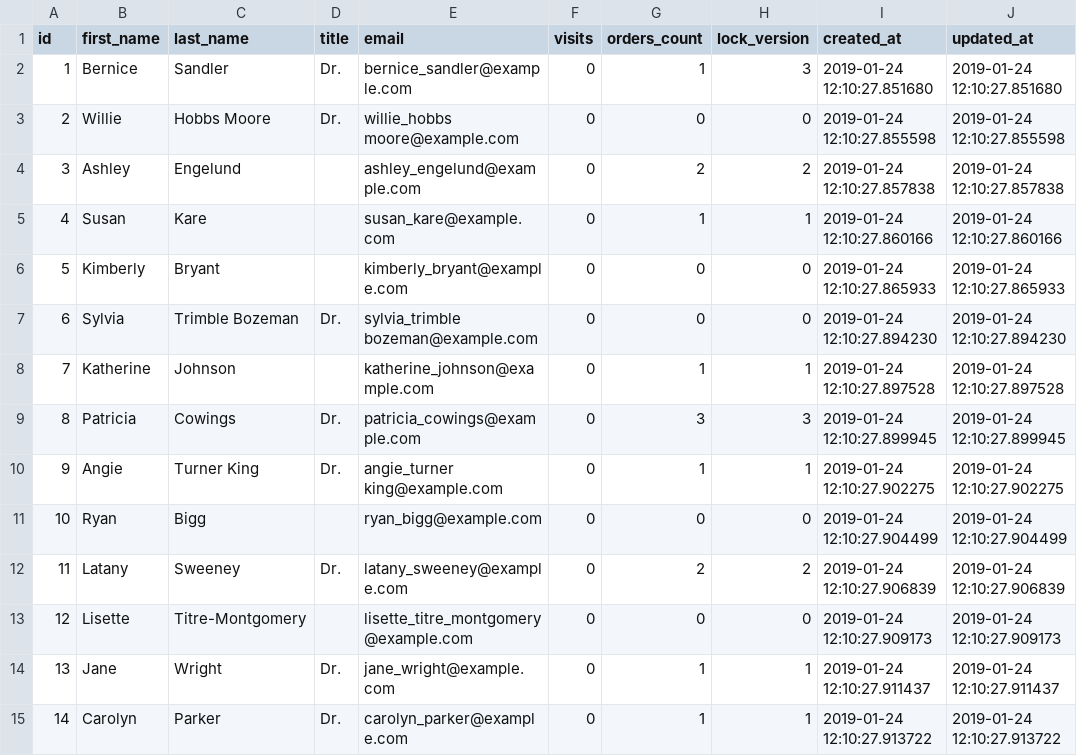
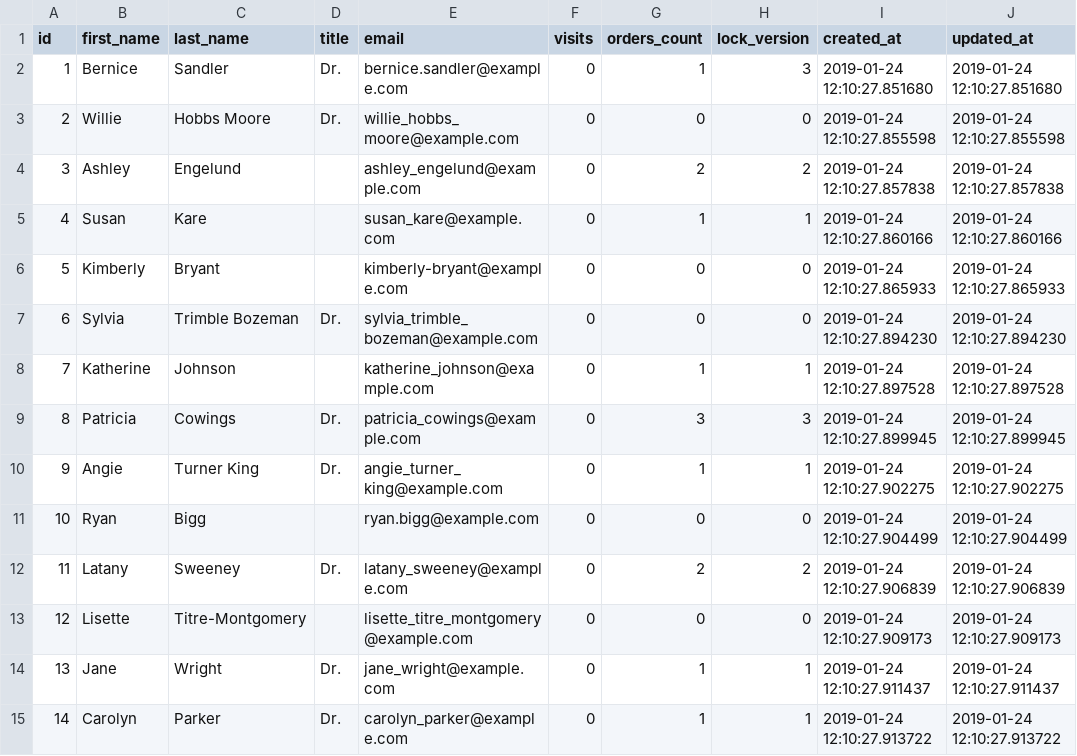
Before and after one commit to weedySeaDragon/rails-guides-bookstore-models, a CSV file: db/seeders/csv_readers/csv_data/customers-190124.csv, drawn as a sheet.

Commit message:
Fix missing _ in some emails. Use . and - in some others to mix it up.

```diff
--- a/db/seeders/csv_readers/csv_data/customers-190124.csv
+++ b/db/seeders/csv_readers/csv_data/customers-190124.csv
@@ -1,12 +1,12 @@
 id,first_name,last_name,title,email,visits,orders_count,lock_version,created_at,updated_at
-1,Bernice,Sandler,Dr.,bernice_sandler@example.com,0,1,3,2019-01-24 12:10:27.851680,2019-01-24 12:10:27.851680
-2,Willie,Hobbs Moore,Dr.,willie_hobbs moore@example.com,0,0,0,2019-01-24 12:10:27.855598,2019-01-24 12:10:27.855598
+1,Bernice,Sandler,Dr.,bernice.sandler@example.com,0,1,3,2019-01-24 12:10:27.851680,2019-01-24 12:10:27.851680
+2,Willie,Hobbs Moore,Dr.,willie_hobbs_moore@example.com,0,0,0,2019-01-24 12:10:27.855598,2019-01-24 12:10:27.855598
 3,Ashley,Engelund,"",ashley_engelund@example.com,0,2,2,2019-01-24 12:10:27.857838,2019-01-24 12:10:27.857838
 4,Susan,Kare,"",susan_kare@example.com,0,1,1,2019-01-24 12:10:27.860166,2019-01-24 12:10:27.860166
-5,Kimberly,Bryant,"",kimberly_bryant@example.com,0,0,0,2019-01-24 12:10:27.865933,2019-01-24 12:10:27.865933
-6,Sylvia,Trimble Bozeman,Dr.,sylvia_trimble bozeman@example.com,0,0,0,2019-01-24 12:10:27.894230,2019-01-24 12:10:27.894230
+5,Kimberly,Bryant,"",kimberly-bryant@example.com,0,0,0,2019-01-24 12:10:27.865933,2019-01-24 12:10:27.865933
+6,Sylvia,Trimble Bozeman,Dr.,sylvia_trimble_bozeman@example.com,0,0,0,2019-01-24 12:10:27.894230,2019-01-24 12:10:27.894230
 7,Katherine,Johnson,"",katherine_johnson@example.com,0,1,1,2019-01-24 12:10:27.897528,2019-01-24 12:10:27.897528
 8,Patricia,Cowings,Dr.,patricia_cowings@example.com,0,3,3,2019-01-24 12:10:27.899945,2019-01-24 12:10:27.899945
-9,Angie,Turner King,Dr.,angie_turner king@example.com,0,1,1,2019-01-24 12:10:27.902275,2019-01-24 12:10:27.902275
-10,Ryan,Bigg,"",ryan_bigg@example.com,0,0,0,2019-01-24 12:10:27.904499,2019-01-24 12:10:27.904499
+9,Angie,Turner King,Dr.,angie_turner_king@example.com,0,1,1,2019-01-24 12:10:27.902275,2019-01-24 12:10:27.902275
+10,Ryan,Bigg,"",ryan.bigg@example.com,0,0,0,2019-01-24 12:10:27.904499,2019-01-24 12:10:27.904499
 11,Latany,Sweeney,Dr.,latany_sweeney@example.com,0,2,2,2019-01-24 12:10:27.906839,2019-01-24 12:10:27.906839
```
